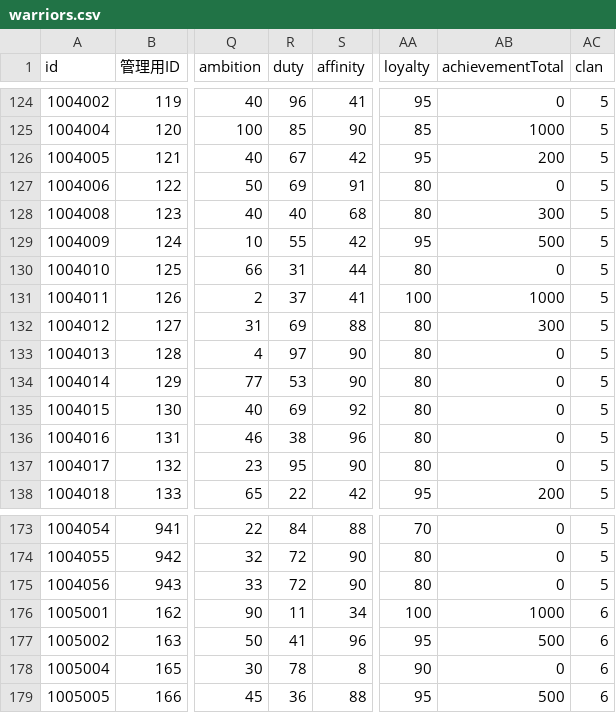
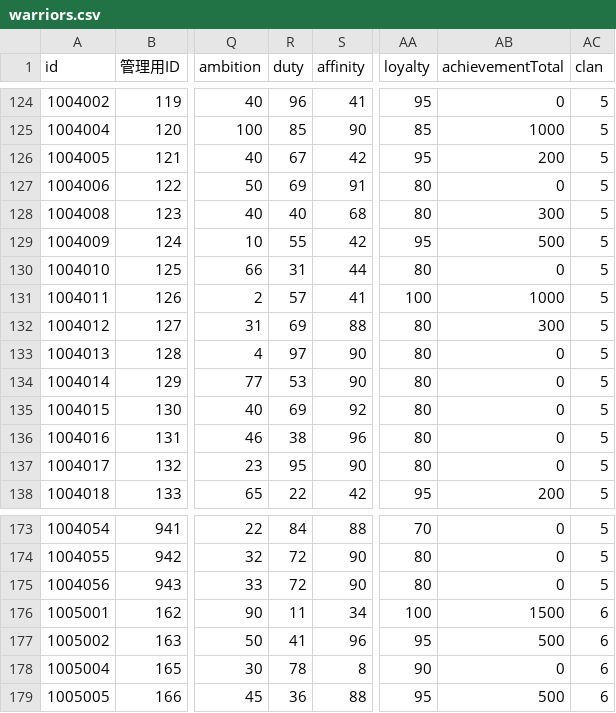
Before and after one commit to actrsys/sengoku-hadou, a CSV file: data/scenarios/1560_okehazama/warriors.csv, drawn as a sheet; only a part is shown, gaps mark what is left out; the diff names each change by its address in the sheet, - before the commit and + after, or states it on an @@ line.

Commit message:
Add files via upload

```diff
--- a/data/scenarios/1560_okehazama/warriors.csv
+++ b/data/scenarios/1560_okehazama/warriors.csv
-R131 (duty): 37
+R131 (duty): 57
-AB176 (achievementTotal): 1000
+AB176 (achievementTotal): 1500
```
